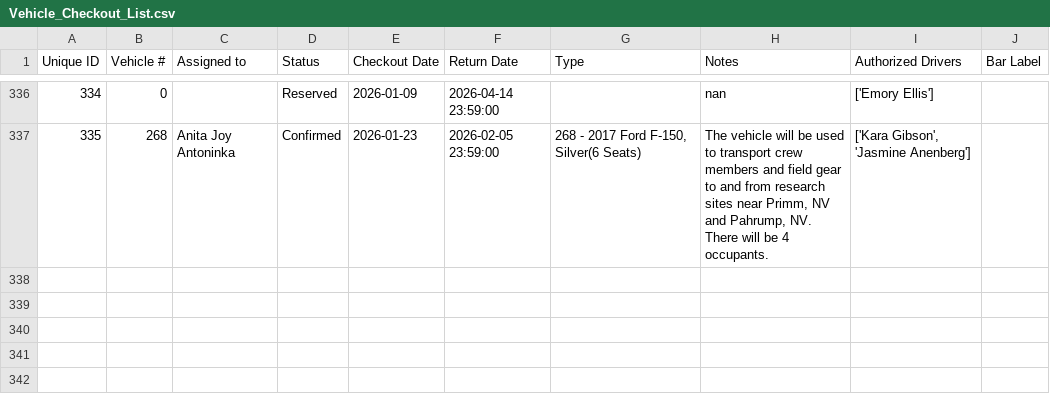
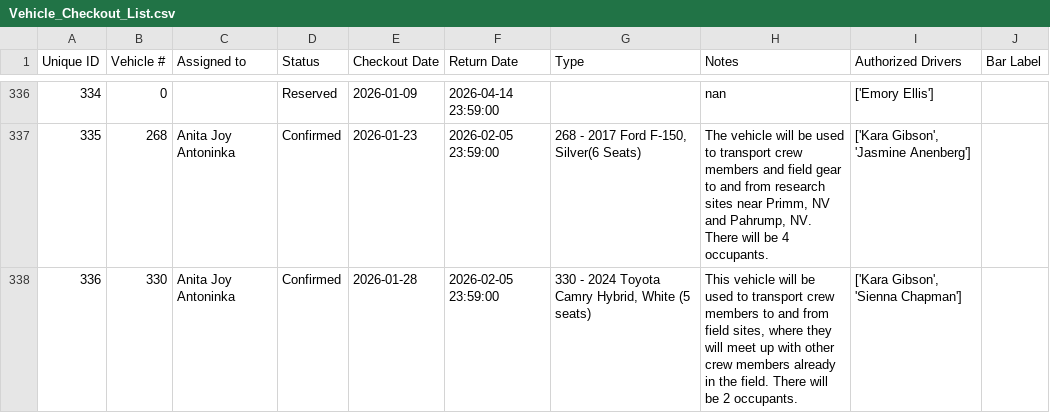
Before and after one commit to forestryvehicleadmin/Vehicle_Gantt, a CSV file: Vehicle_Checkout_List.csv, drawn as a sheet; only a part is shown, gaps mark what is left out; the diff names each change by its address in the sheet, - before the commit and + after, or states it on an @@ line.

Commit message:
Added new entry via Streamlit app at 2026-01-05 16:56:49

```diff
--- a/Vehicle_Checkout_List.csv
+++ b/Vehicle_Checkout_List.csv
+row 338: 336 | 330 | Anita Joy Antoninka | Confirmed | 2026-01-28 | 2026-02-05 23:59:00 | 330 - 2024 Toyota Camry Hybrid, White (5 seats) | This vehicle will be used to transport crew members to and from field sites, where they will meet up with other crew members already in the field. There will be 2 occupants. | ['Kara Gibson', 'Sienna Chapman']
```
